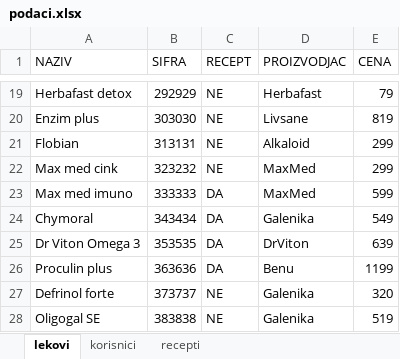
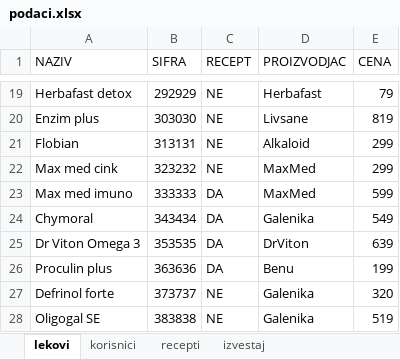
Before and after one commit to nemanjacv/OISIS-2020-TIM-10, an Excel workbook: ApotekaGUI/podaci.xlsx, sheet lekovi, drawn as a sheet; only a part is shown, gaps mark what is left out; values as stored, in another font and other column widths than the file's, no borders; charts and pictures not drawn; the diff names each change by its address in the sheet, - before the commit and + after, or states it on an @@ line.

```diff
--- a/ApotekaGUI/podaci.xlsx (sheet lekovi)
+++ b/ApotekaGUI/podaci.xlsx (sheet lekovi)
+sheet tab: izvestaj
-E26 (CENA): 1199
+E26 (CENA): 199
```
Also changed, not shown: charts or pictures, ApotekaGUI/podaci1.xlsx, 3 other files.
